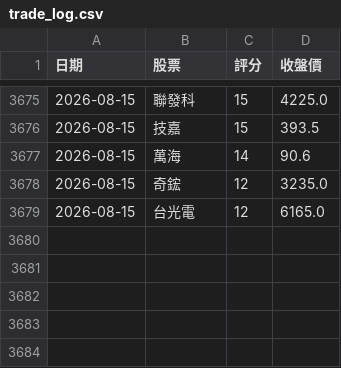
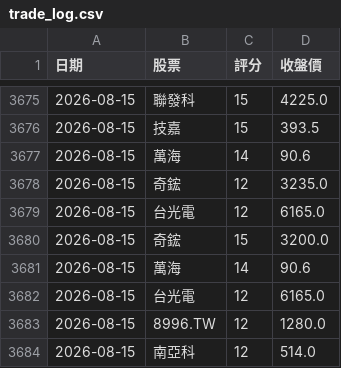
Before and after one commit to 2015b09976138-dot/DayTradeAssistant, a CSV file: trade_log.csv, drawn as a sheet; only a part is shown, gaps mark what is left out; the diff names each change by its address in the sheet, - before the commit and + after, or states it on an @@ line.

```diff
--- a/trade_log.csv
+++ b/trade_log.csv
+row 3680: 2026-08-15 | 奇鋐 | 15 | 3200.0
+row 3681: 2026-08-15 | 萬海 | 14 | 90.6
+row 3682: 2026-08-15 | 台光電 | 12 | 6165.0
+row 3683: 2026-08-15 | 8996.TW | 12 | 1280.0
+row 3684: 2026-08-15 | 南亞科 | 12 | 514.0
```
